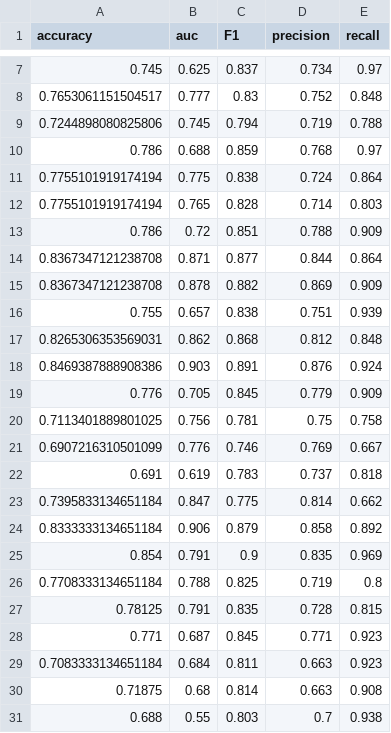
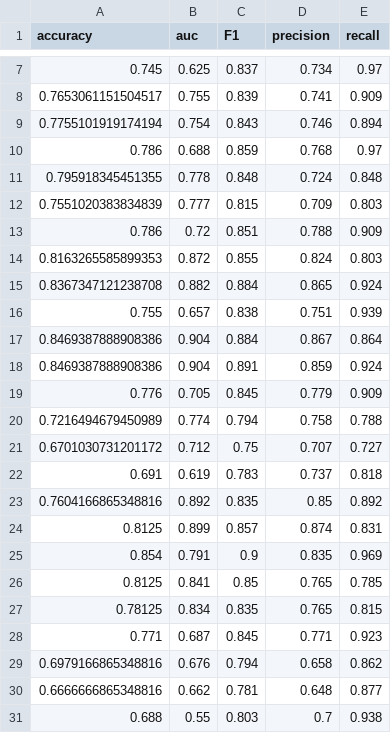
Before and after one commit to chestnut55/IBDFinder, a CSV file: output/evaluation.csv, drawn as a sheet; only a part is shown, gaps mark what is left out; the diff covers the shown part only.

```diff
--- a/output/evaluation.csv
+++ b/output/evaluation.csv
@@ -7,25 +7,25 @@ accuracy,auc,F1,precision,recall
 0.745,0.625,0.837,0.734,0.97
-0.7653061151504517,0.777,0.83,0.752,0.848
-0.7244898080825806,0.745,0.794,0.719,0.788
+0.7653061151504517,0.755,0.839,0.741,0.909
+0.7755101919174194,0.754,0.843,0.746,0.894
 0.786,0.688,0.859,0.768,0.97
-0.7755101919174194,0.775,0.838,0.724,0.864
-0.7755101919174194,0.765,0.828,0.714,0.803
+0.795918345451355,0.778,0.848,0.724,0.848
+0.7551020383834839,0.777,0.815,0.709,0.803
 0.786,0.72,0.851,0.788,0.909
-0.8367347121238708,0.871,0.877,0.844,0.864
-0.8367347121238708,0.878,0.882,0.869,0.909
+0.8163265585899353,0.872,0.855,0.824,0.803
+0.8367347121238708,0.882,0.884,0.865,0.924
 0.755,0.657,0.838,0.751,0.939
-0.8265306353569031,0.862,0.868,0.812,0.848
-0.8469387888908386,0.903,0.891,0.876,0.924
+0.8469387888908386,0.904,0.884,0.867,0.864
+0.8469387888908386,0.904,0.891,0.859,0.924
 0.776,0.705,0.845,0.779,0.909
-0.7113401889801025,0.756,0.781,0.75,0.758
-0.6907216310501099,0.776,0.746,0.769,0.667
+0.7216494679450989,0.774,0.794,0.758,0.788
+0.6701030731201172,0.712,0.75,0.707,0.727
 0.691,0.619,0.783,0.737,0.818
-0.7395833134651184,0.847,0.775,0.814,0.662
-0.8333333134651184,0.906,0.879,0.858,0.892
+0.7604166865348816,0.892,0.835,0.85,0.892
+0.8125,0.899,0.857,0.874,0.831
 0.854,0.791,0.9,0.835,0.969
-0.7708333134651184,0.788,0.825,0.719,0.8
-0.78125,0.791,0.835,0.728,0.815
+0.8125,0.841,0.85,0.765,0.785
+0.78125,0.834,0.835,0.765,0.815
 0.771,0.687,0.845,0.771,0.923
-0.7083333134651184,0.684,0.811,0.663,0.923
-0.71875,0.68,0.814,0.663,0.908
+0.6979166865348816,0.676,0.794,0.658,0.862
+0.6666666865348816,0.662,0.781,0.648,0.877
 0.688,0.55,0.803,0.7,0.938
```
Also changed, not shown: 4 added rows and 4 removed rows elsewhere in this file, output/feature_selection_result.csv, output/rf_feature_selection_result.csv, 28 other files.
